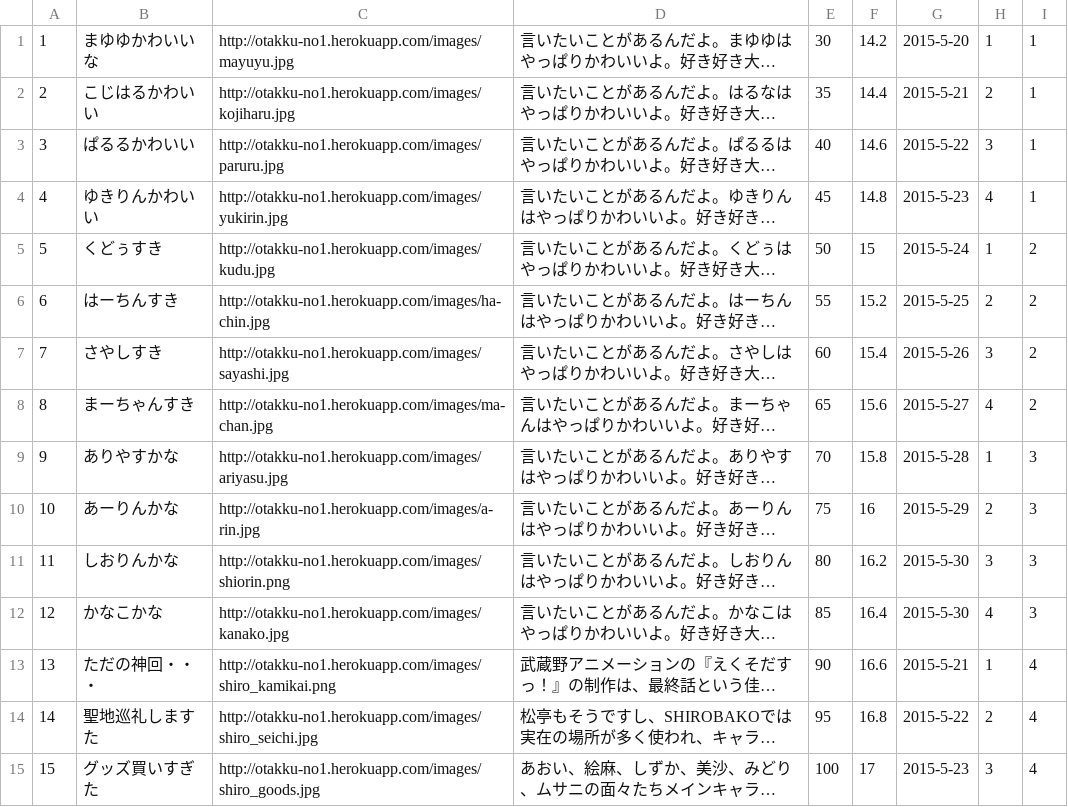
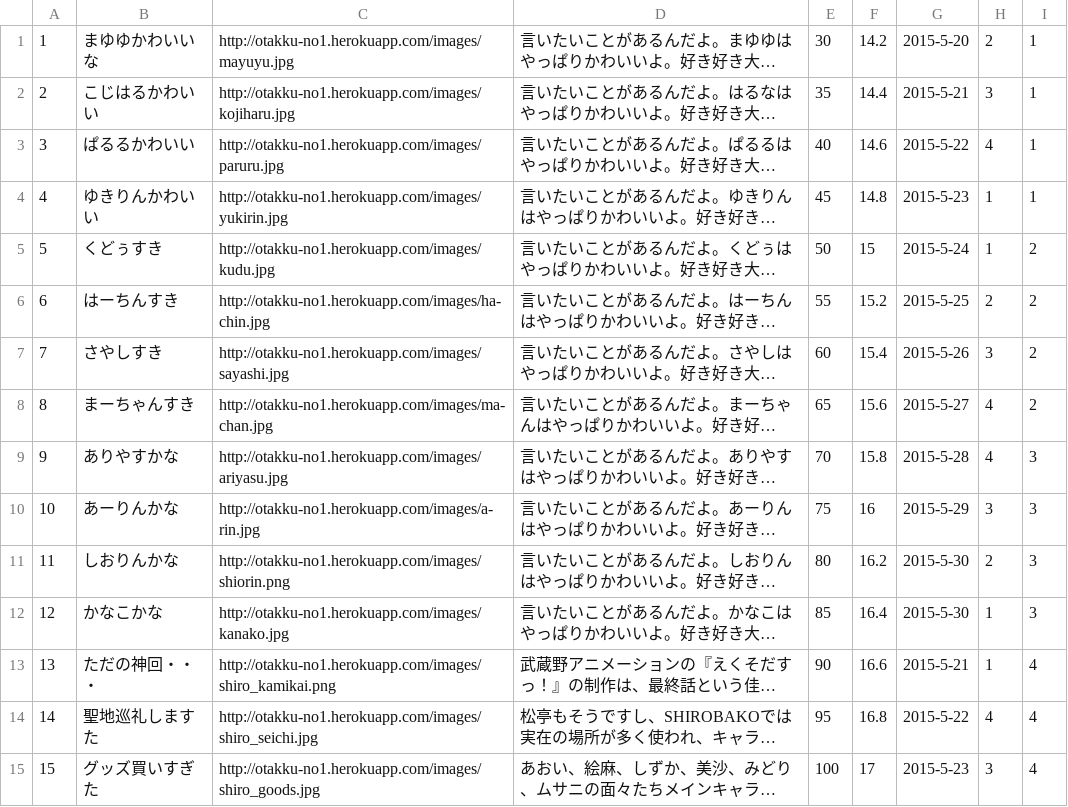
Before and after one commit to suiyujin/ones-api, a CSV file: db/testcsv/articles.csv, drawn as a sheet; only a part is shown; long unchanged cells end in …; the diff covers the shown part only; the diff names each change by its address in the sheet, - before the commit and + after, or states it on an @@ line.

Commit message:
improve seed data

```diff
--- a/db/testcsv/articles.csv
+++ b/db/testcsv/articles.csv
-H1: 1
+H1: 2
-H2: 2
+H2: 3
-H3: 3
+H3: 4
-H4: 4
+H4: 1
-H9: 1
+H9: 4
-H10: 2
+H10: 3
-H11: 3
+H11: 2
-H12: 4
+H12: 1
-H14: 2
+H14: 4
```
Also changed, not shown: 2 added rows and 15 edited cells elsewhere in this file, db/testcsv/hobbies_unix.csv, db/testcsv/users_unix.csv, 8 other files.
